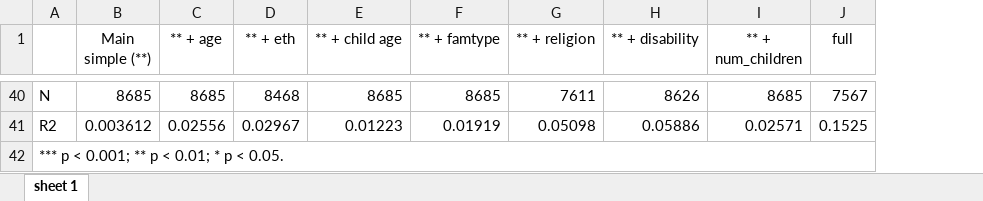
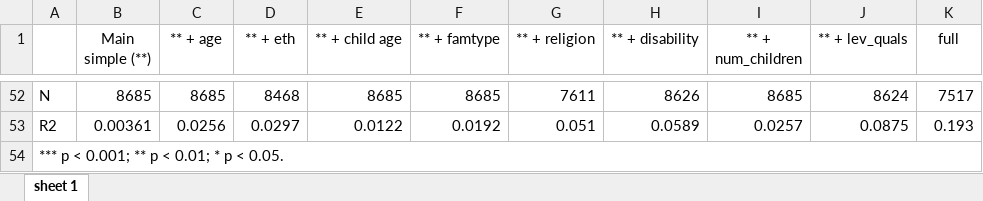
Before and after one commit to ammar-gla/childcare, an Excel workbook: OUTPUT/DATA/Regression output 2022.xlsx, sheet sheet 1, drawn as a sheet; only a part is shown, gaps mark what is left out; values as stored, in another font and other column widths than the file's, no borders; removed rows and columns are numbered as before the commit, all else as after; the diff covers the shown part only; the diff names each change by its address in the sheet, - before the commit and + after, or states it on an @@ line.

```diff
--- a/OUTPUT/DATA/Regression output 2022.xlsx (sheet sheet 1)
+++ b/OUTPUT/DATA/Regression output 2022.xlsx (sheet sheet 1)
+column J (** + lev_quals), row 52: 8624
-K52 (full): 7567
+K52 (full): 7517
-row 41: R2 | 0.003612 | 0.02556 | 0.02967 | 0.01223 | 0.01919 | 0.05098 | 0.05886 | 0.02571 | 0.1525
+row 53: R2 | 0.00361 | 0.0256 | 0.0297 | 0.0122 | 0.0192 | 0.051 | 0.0589 | 0.0257 | 0.0875 | 0.193
```
Also changed, not shown: 28 added rows, 16 removed rows and 52 edited cells elsewhere in this sheet, OUTPUT/DATA/Regression output REGIONS 2022.xlsx, 7 other files.
